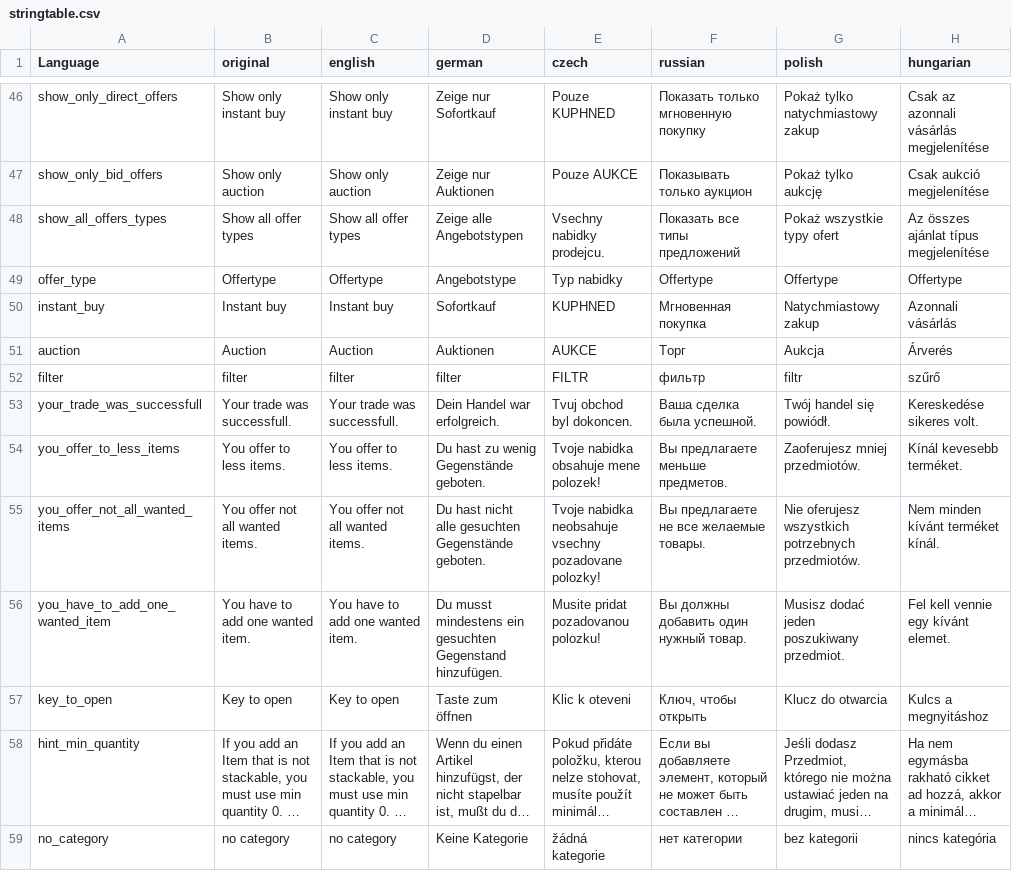
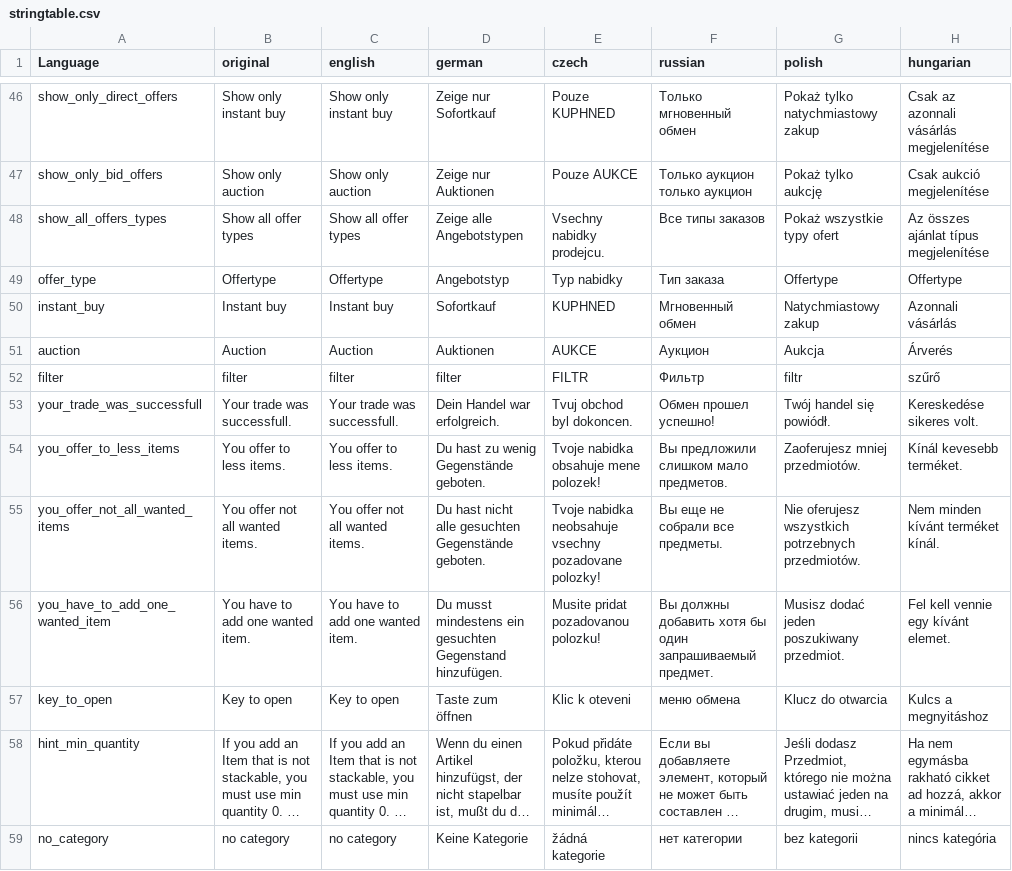
Before and after one commit to ihr-it-projekt/P2PTrader, a CSV file: stringtable.csv, drawn as a sheet; only a part is shown, gaps mark what is left out; long unchanged cells end in …; the diff covers the shown part only; the diff names each change by its address in the sheet, - before the commit and + after, or states it on an @@ line.

```diff
--- a/stringtable.csv
+++ b/stringtable.csv
-F46 (russian): Показать только мгновенную покупку
+F46 (russian): Только мгновенный обмен
-F47 (russian): Показывать только аукцион
+F47 (russian): Только аукцион только аукцион
-F48 (russian): Показать все типы предложений
+F48 (russian): Все типы заказов
-D49 (german): Angebotstype
+D49 (german): Angebotstyp
-F49 (russian): Offertype
+F49 (russian): Тип заказа
-F50 (russian): Мгновенная покупка
+F50 (russian): Мгновенный обмен
-F51 (russian): Торг
+F51 (russian): Аукцион
-F52 (russian): фильтр
+F52 (russian): Фильтр
-F53 (russian): Ваша сделка была успешной.
+F53 (russian): Обмен прошел успешно!
-F54 (russian): Вы предлагаете меньше предметов.
+F54 (russian): Вы предложили слишком мало предметов.
-F55 (russian): Вы предлагаете не все желаемые товары.
+F55 (russian): Вы еще не собрали все предметы.
-F56 (russian): …должны добавить один нужный товар.
+F56 (russian): …должны добавить хотя бы один запрашиваемый предмет.
-F57 (russian): Ключ, чтобы открыть
+F57 (russian): меню обмена
```
Also changed, not shown: 21 edited cells elsewhere in this file.
